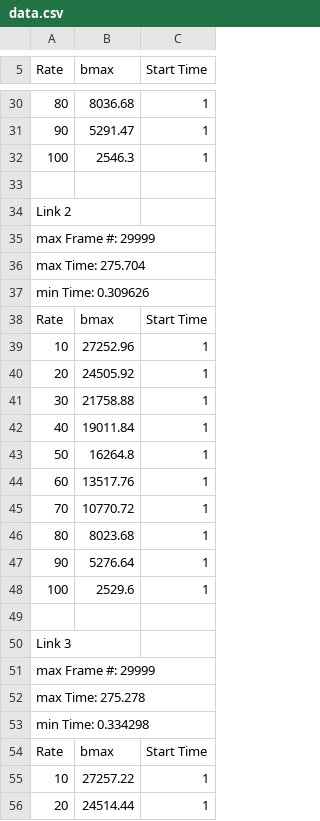
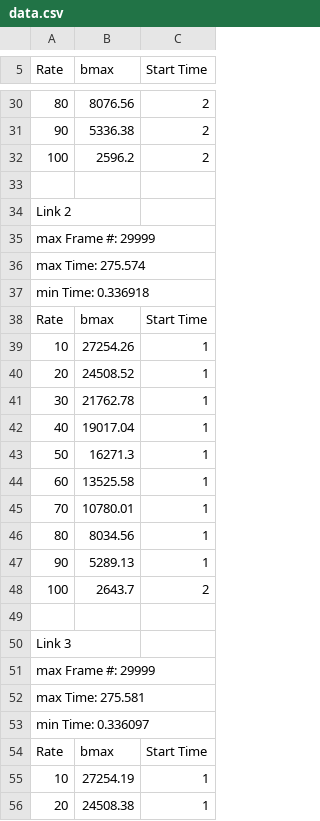
Before and after one commit to etashjian/inGENIous, a CSV file: analysis/data.csv, drawn as a sheet; only a part is shown, gaps mark what is left out; the diff covers the shown part only; the diff names each change by its address in the sheet, - before the commit and + after, or states it on an @@ line.

```diff
--- a/analysis/data.csv
+++ b/analysis/data.csv
-B30 (bmax): 8036.68
+B30 (bmax): 8076.56
-C30:C32 (Start Time): 1
+C30:C32 (Start Time): 2
-B31 (bmax): 5291.47
+B31 (bmax): 5336.38
-B32 (bmax): 2546.3
+B32 (bmax): 2596.2
-A36 (Rate): max Time: 275.704
+A36 (Rate): max Time: 275.574
-A37 (Rate): min Time: 0.309626
+A37 (Rate): min Time: 0.336918
-B39 (bmax): 27252.96
+B39 (bmax): 27254.26
-B40 (bmax): 24505.92
+B40 (bmax): 24508.52
-B41 (bmax): 21758.88
+B41 (bmax): 21762.78
-B42 (bmax): 19011.84
+B42 (bmax): 19017.04
-B43 (bmax): 16264.8
+B43 (bmax): 16271.3
-B44 (bmax): 13517.76
+B44 (bmax): 13525.58
-B45 (bmax): 10770.72
+B45 (bmax): 10780.01
-B46 (bmax): 8023.68
+B46 (bmax): 8034.56
-B47 (bmax): 5276.64
+B47 (bmax): 5289.13
-B48 (bmax): 2529.6
+B48 (bmax): 2643.7
-C48 (Start Time): 1
+C48 (Start Time): 2
-A52 (Rate): max Time: 275.278
+A52 (Rate): max Time: 275.581
-A53 (Rate): min Time: 0.334298
+A53 (Rate): min Time: 0.336097
-B55 (bmax): 27257.22
+B55 (bmax): 27254.19
-B56 (bmax): 24514.44
+B56 (bmax): 24508.38
```
Also changed, not shown: 34 added rows and 93 edited cells elsewhere in this file, 2 other files.
